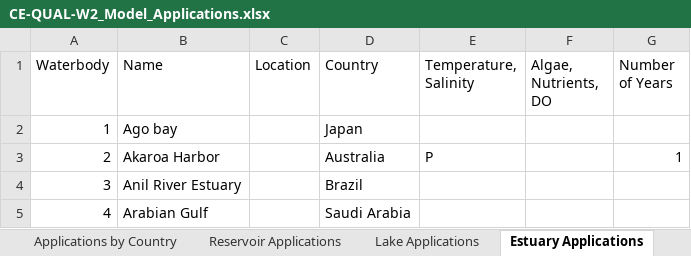
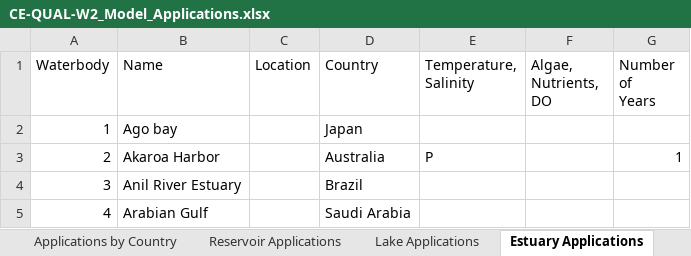
Before and after one commit to EnvironmentalSystems/CE-QUAL-W2, an Excel workbook: CE-QUAL-W2_Model_Applications.xlsx, sheet Estuary Applications, drawn as a sheet; only a part is shown; values as stored, in another font and other column widths than the file's, no cell formats; ↵ is a line break in a cell; the diff names each change by its address in the sheet, - before the commit and + after, or states it on an @@ line.

```diff
--- a/CE-QUAL-W2_Model_Applications.xlsx (sheet Estuary Applications)
+++ b/CE-QUAL-W2_Model_Applications.xlsx (sheet Estuary Applications)
-E1: Temperature, Salinity
+E1: Temperature, ↵ Salinity
-F1: Algae, Nutrients, DO
+F1: Algae, ↵ Nutrients, ↵ DO
-G1: Number of Years
+G1: Number ↵ of ↵ Years
```
Also changed, not shown: sheet Lake or River Applications, sheet Lake Applications, sheet Applications by Country, sheet Pit Lake Applications, sheet River Applications, sheet Reservoir Applications, cell formats, 2 other files.
